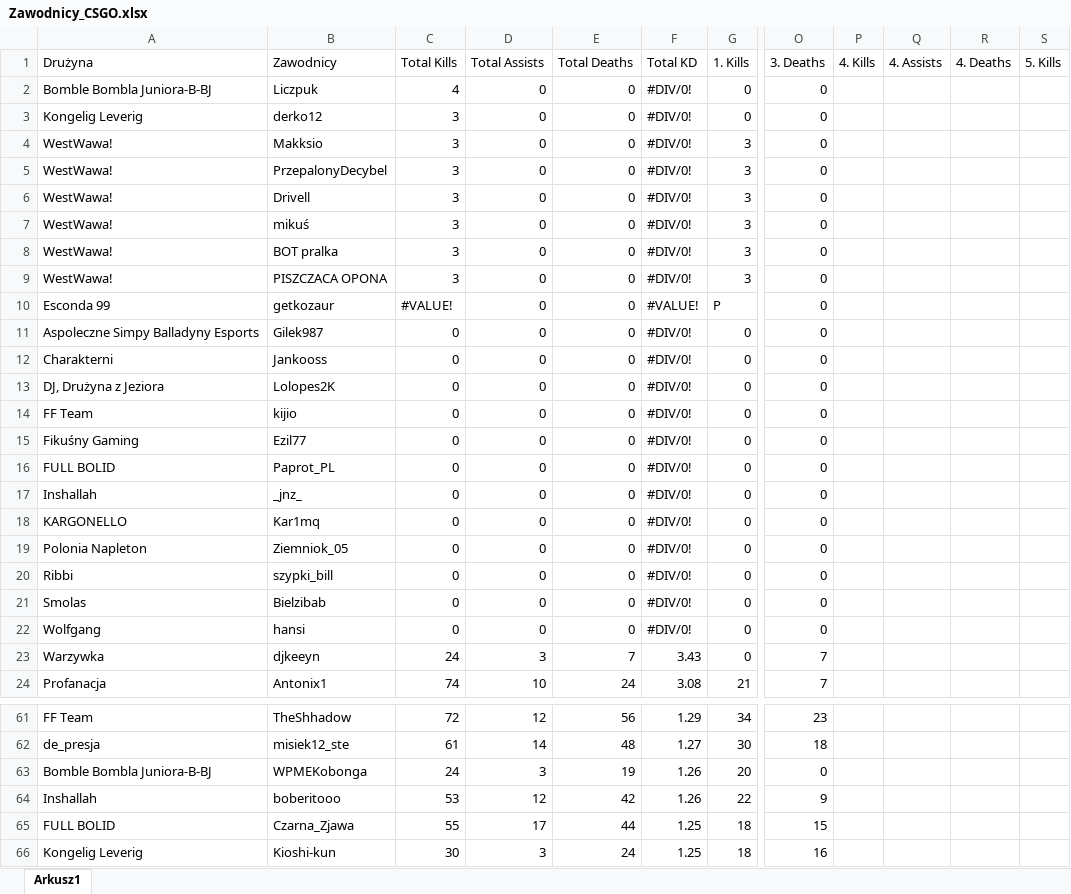
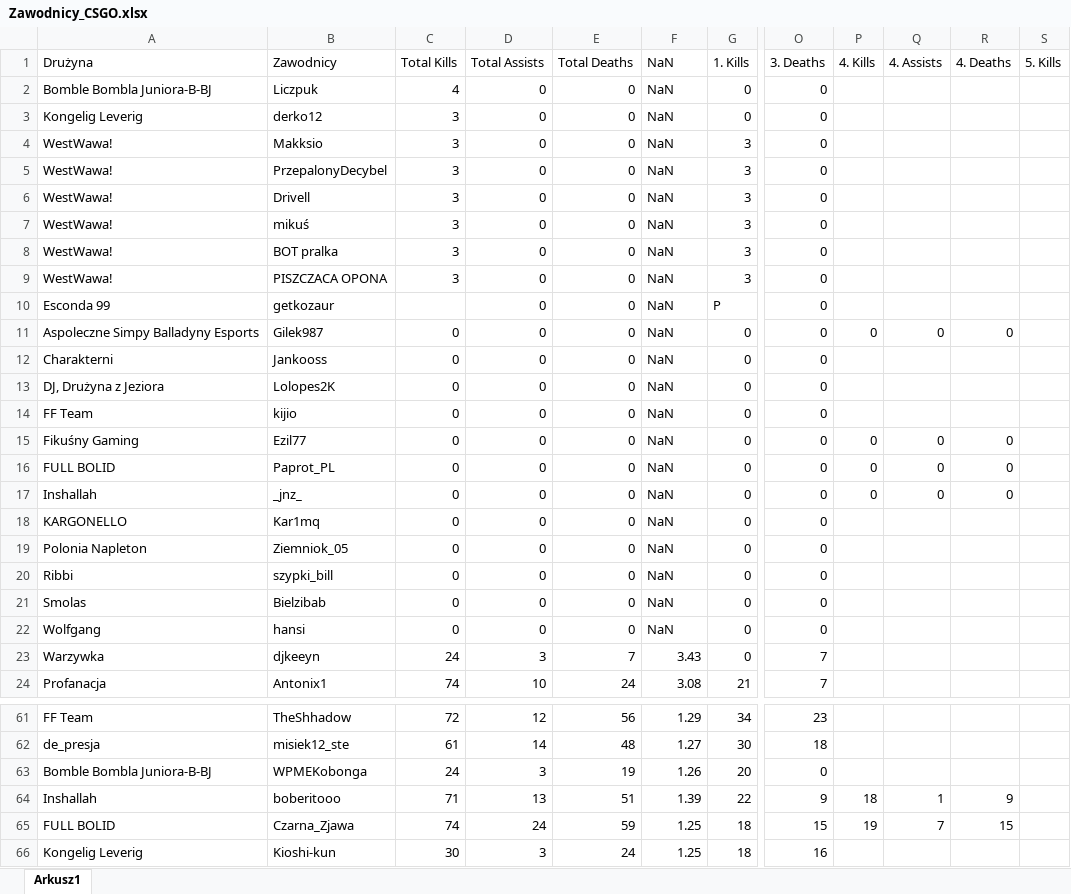
Before and after one commit to SzymonRudnikowski/PrivateMusicBot, an Excel workbook: Zawodnicy_CSGO.xlsx, sheet Arkusz1, drawn as a sheet; only a part is shown, gaps mark what is left out; values as stored, in another font and other column widths than the file's, no cell formats; the diff covers the shown part only; the diff names each change by its address in the sheet, - before the commit and + after, or states it on an @@ line.

```diff
--- a/Zawodnicy_CSGO.xlsx (sheet Arkusz1)
+++ b/Zawodnicy_CSGO.xlsx (sheet Arkusz1)
-F1: Total KD
+F1: NaN
-F2:F9 (NaN): #DIV/0!
+F2:F9 (NaN): NaN
-C10 (Total Kills): #VALUE!
+C10 (Total Kills): (empty)
-F10 (NaN): #VALUE!
+F10 (NaN): NaN
-F11:F22 (NaN): #DIV/0!
+F11:F22 (NaN): NaN
-P11 (4. Kills): (empty)
+P11 (4. Kills): 0
-Q11 (4. Assists): (empty)
+Q11 (4. Assists): 0
-R11 (4. Deaths): (empty)
+R11 (4. Deaths): 0
-P15:P17 (4. Kills): (empty)
+P15:P17 (4. Kills): 0
-Q15:Q17 (4. Assists): (empty)
+Q15:Q17 (4. Assists): 0
-R15:R17 (4. Deaths): (empty)
+R15:R17 (4. Deaths): 0
-C64 (Total Kills): 53
+C64 (Total Kills): 71
-D64 (Total Assists): 12
+D64 (Total Assists): 13
-E64 (Total Deaths): 42
+E64 (Total Deaths): 51
-F64 (NaN): 1.26
+F64 (NaN): 1.39
-P64 (4. Kills): (empty)
+P64 (4. Kills): 18
-Q64 (4. Assists): (empty)
+Q64 (4. Assists): 1
-R64 (4. Deaths): (empty)
+R64 (4. Deaths): 9
-C65 (Total Kills): 55
+C65 (Total Kills): 74
-D65 (Total Assists): 17
+D65 (Total Assists): 24
-E65 (Total Deaths): 44
+E65 (Total Deaths): 59
-P65 (4. Kills): (empty)
+P65 (4. Kills): 19
-Q65 (4. Assists): (empty)
+Q65 (4. Assists): 7
-R65 (4. Deaths): (empty)
+R65 (4. Deaths): 15
```
Also changed, not shown: 113 edited cells elsewhere in this sheet, cell formats, formulas that keep their value, 2 other files.
